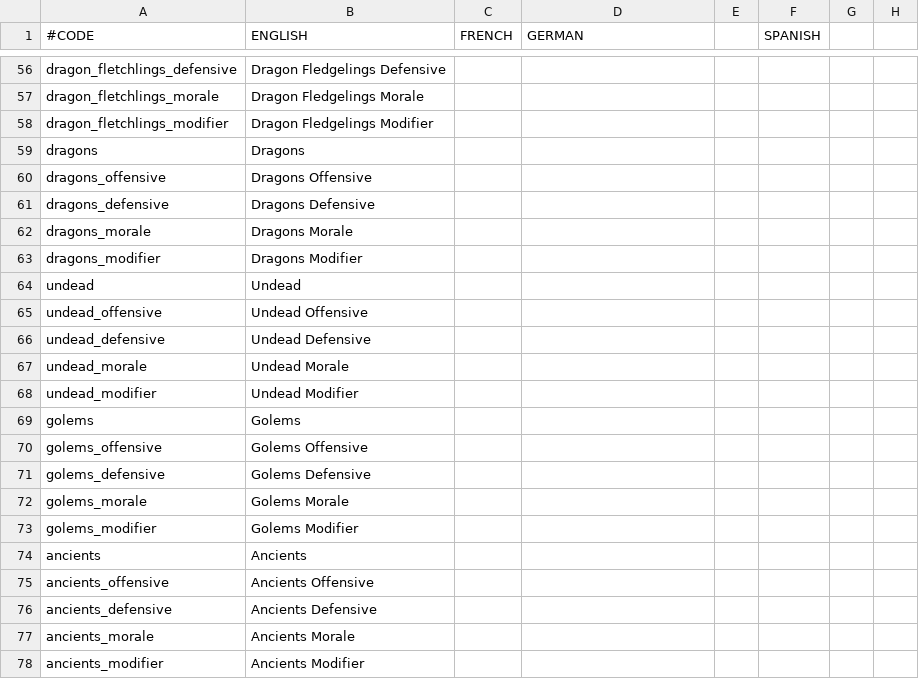
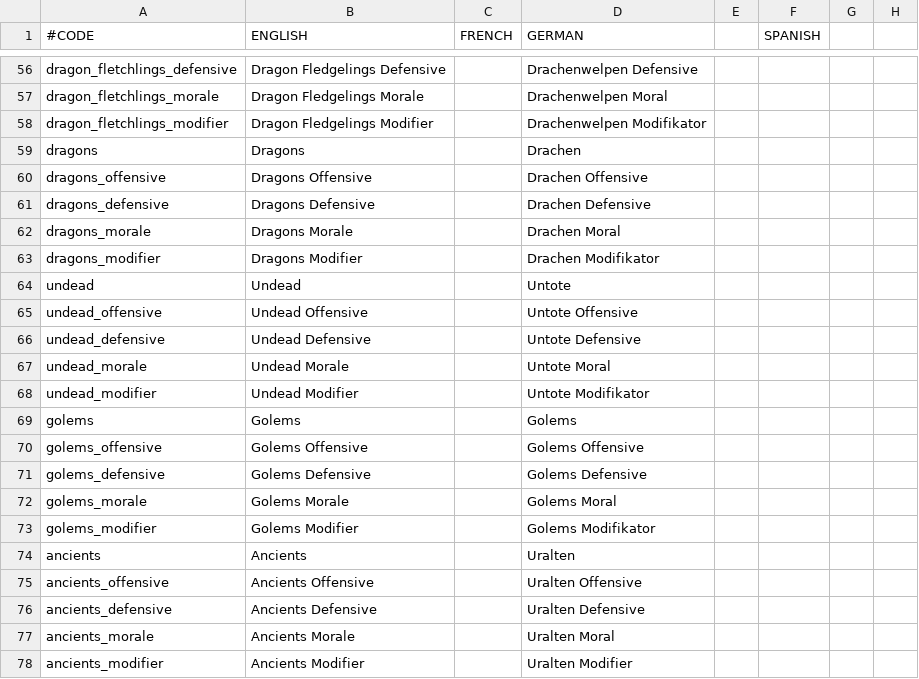
Before and after one commit to Warcraft-GoA-Development-Team/Warcraft-Guardians-of-Azeroth, a CSV file: localisation/00_wc_special_units.csv, drawn as a sheet; only a part is shown, gaps mark what is left out; the diff covers the shown part only; the diff names each change by its address in the sheet, - before the commit and + after, or states it on an @@ line.

```diff
--- a/localisation/00_wc_special_units.csv
+++ b/localisation/00_wc_special_units.csv
-D56 (GERMAN): (empty)
+D56 (GERMAN): Drachenwelpen Defensive
-D57 (GERMAN): (empty)
+D57 (GERMAN): Drachenwelpen Moral
-D58 (GERMAN): (empty)
+D58 (GERMAN): Drachenwelpen Modifikator
-D59 (GERMAN): (empty)
+D59 (GERMAN): Drachen
-D60 (GERMAN): (empty)
+D60 (GERMAN): Drachen Offensive
-D61 (GERMAN): (empty)
+D61 (GERMAN): Drachen Defensive
-D62 (GERMAN): (empty)
+D62 (GERMAN): Drachen Moral
-D63 (GERMAN): (empty)
+D63 (GERMAN): Drachen Modifikator
-D64 (GERMAN): (empty)
+D64 (GERMAN): Untote
-D65 (GERMAN): (empty)
+D65 (GERMAN): Untote Offensive
-D66 (GERMAN): (empty)
+D66 (GERMAN): Untote Defensive
-D67 (GERMAN): (empty)
+D67 (GERMAN): Untote Moral
-D68 (GERMAN): (empty)
+D68 (GERMAN): Untote Modifikator
-D69 (GERMAN): (empty)
+D69 (GERMAN): Golems
-D70 (GERMAN): (empty)
+D70 (GERMAN): Golems Offensive
-D71 (GERMAN): (empty)
+D71 (GERMAN): Golems Defensive
-D72 (GERMAN): (empty)
+D72 (GERMAN): Golems Moral
-D73 (GERMAN): (empty)
+D73 (GERMAN): Golems Modifikator
-D74 (GERMAN): (empty)
+D74 (GERMAN): Uralten
-D75 (GERMAN): (empty)
+D75 (GERMAN): Uralten Offensive
-D76 (GERMAN): (empty)
+D76 (GERMAN): Uralten Defensive
-D77 (GERMAN): (empty)
+D77 (GERMAN): Uralten Moral
-D78 (GERMAN): (empty)
+D78 (GERMAN): Uralten Modifier
```
Also changed, not shown: 54 edited cells elsewhere in this file.
